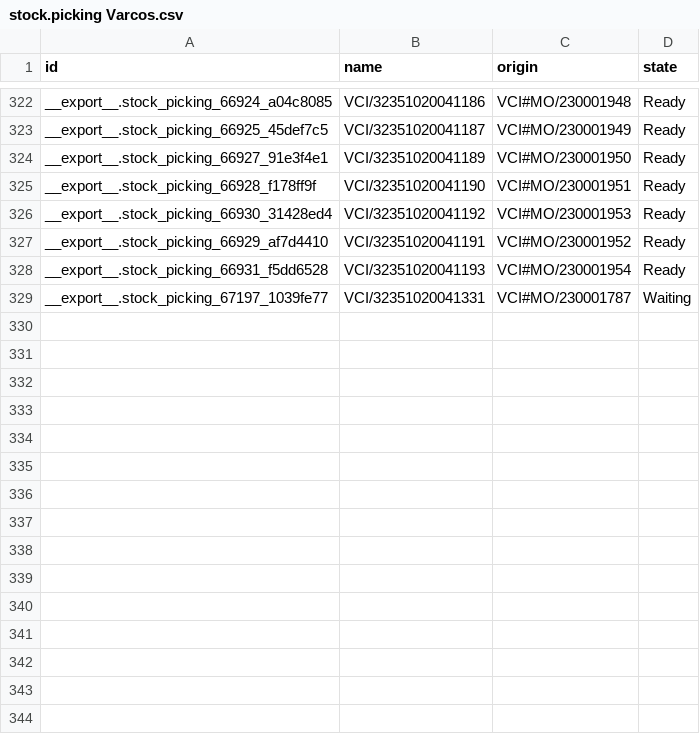
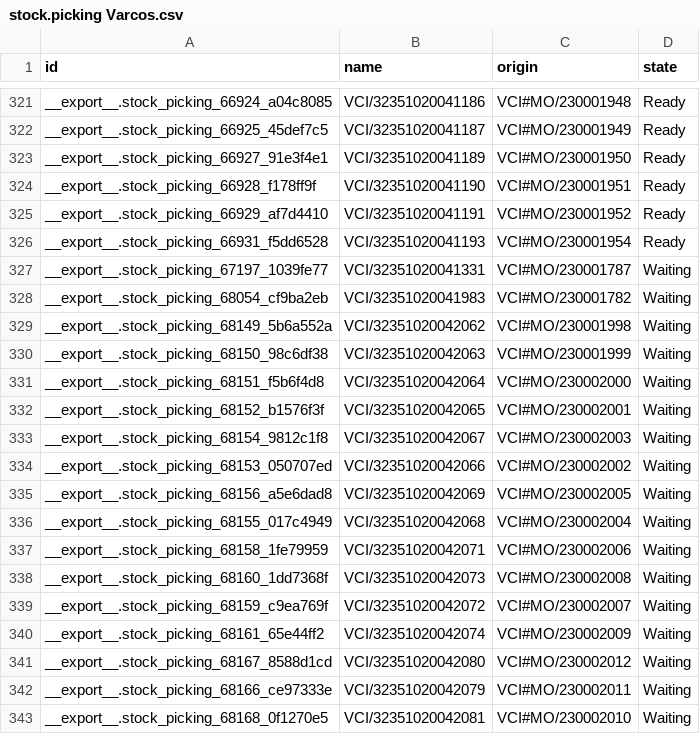
Before and after one commit to adminppl/Files, a CSV file: PARAGON/MO/stock.picking Varcos.csv, drawn as a sheet; only a part is shown, gaps mark what is left out; the diff covers the shown part only.

```diff
--- a/PARAGON/MO/stock.picking Varcos.csv
+++ b/PARAGON/MO/stock.picking Varcos.csv
@@ -325,3 +324,2 @@
 "__export__.stock_picking_66928_f178ff9f","VCI/32351020041190","VCI#MO/230001951","Ready"
-"__export__.stock_picking_66930_31428ed4","VCI/32351020041192","VCI#MO/230001953","Ready"
 "__export__.stock_picking_66929_af7d4410","VCI/32351020041191","VCI#MO/230001952","Ready"
@@ -329 +327,17 @@
 "__export__.stock_picking_67197_1039fe77","VCI/32351020041331","VCI#MO/230001787","Waiting"
+"__export__.stock_picking_68054_cf9ba2eb","VCI/32351020041983","VCI#MO/230001782","Waiting"
+"__export__.stock_picking_68149_5b6a552a","VCI/32351020042062","VCI#MO/230001998","Waiting"
+"__export__.stock_picking_68150_98c6df38","VCI/32351020042063","VCI#MO/230001999","Waiting"
+"__export__.stock_picking_68151_f5b6f4d8","VCI/32351020042064","VCI#MO/230002000","Waiting"
+"__export__.stock_picking_68152_b1576f3f","VCI/32351020042065","VCI#MO/230002001","Waiting"
+"__export__.stock_picking_68154_9812c1f8","VCI/32351020042067","VCI#MO/230002003","Waiting"
+"__export__.stock_picking_68153_050707ed","VCI/32351020042066","VCI#MO/230002002","Waiting"
+"__export__.stock_picking_68156_a5e6dad8","VCI/32351020042069","VCI#MO/230002005","Waiting"
+"__export__.stock_picking_68155_017c4949","VCI/32351020042068","VCI#MO/230002004","Waiting"
+"__export__.stock_picking_68158_1fe79959","VCI/32351020042071","VCI#MO/230002006","Waiting"
+"__export__.stock_picking_68160_1dd7368f","VCI/32351020042073","VCI#MO/230002008","Waiting"
+"__export__.stock_picking_68159_c9ea769f","VCI/32351020042072","VCI#MO/230002007","Waiting"
+"__export__.stock_picking_68161_65e44ff2","VCI/32351020042074","VCI#MO/230002009","Waiting"
+"__export__.stock_picking_68167_8588d1cd","VCI/32351020042080","VCI#MO/230002012","Waiting"
+"__export__.stock_picking_68166_ce97333e","VCI/32351020042079","VCI#MO/230002011","Waiting"
+"__export__.stock_picking_68168_0f1270e5","VCI/32351020042081","VCI#MO/230002010","Waiting"
```
Also changed, not shown: 16 added rows and 1 removed row elsewhere in this file, 4 other files.
